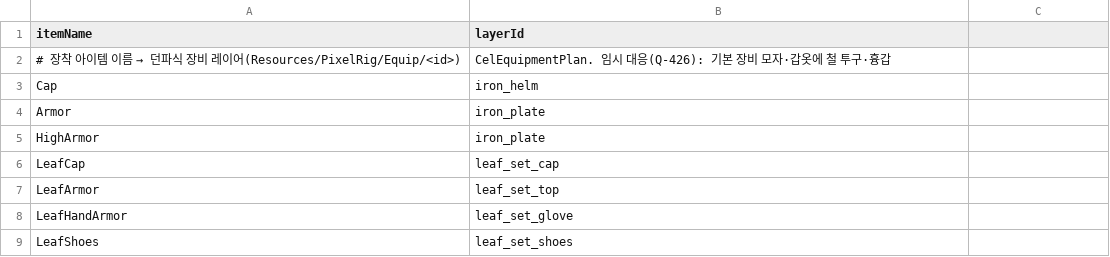
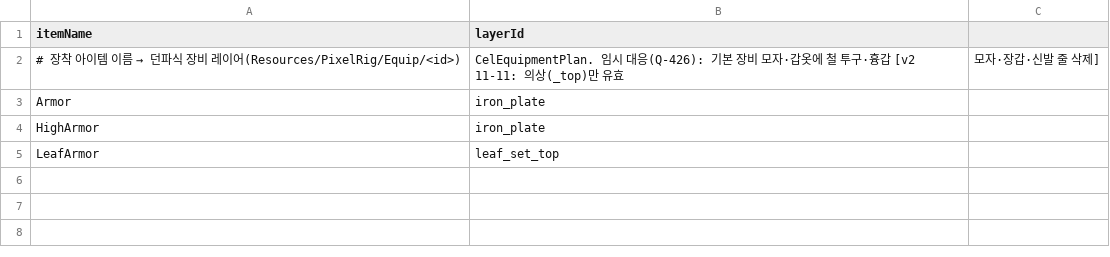
Before and after one commit to coolblue1853/ProjectB, a CSV file: Assets/Resources/CelEquipMap.csv, drawn as a sheet.

```diff
--- a/Assets/Resources/CelEquipMap.csv
+++ b/Assets/Resources/CelEquipMap.csv
@@ -1,9 +1,5 @@
 itemName,layerId
-# 장착 아이템 이름 → 던파식 장비 레이어(Resources/PixelRig/Equip/<id>), CelEquipmentPlan. 임시 대응(Q-426): 기본 장비 모자·갑옷에 철 투구·흉갑
-Cap,iron_helm
+# 장착 아이템 이름 → 던파식 장비 레이어(Resources/PixelRig/Equip/<id>), CelEquipmentPlan. 임시 대응(Q-426): 기본 장비 모자·갑옷에 철 투구·흉갑 [v2 11-11: 의상(_top)만 유효, 모자·장갑·신발 줄 삭제]
 Armor,iron_plate
 HighArmor,iron_plate
-LeafCap,leaf_set_cap
 LeafArmor,leaf_set_top
-LeafHandArmor,leaf_set_glove
-LeafShoes,leaf_set_shoes
```
Also changed, not shown: Assets/Resources/ExtraEquipStats.csv, Assets/Resources/Floor2Preview/Floor2ItemSheet.csv, 48 other files.
